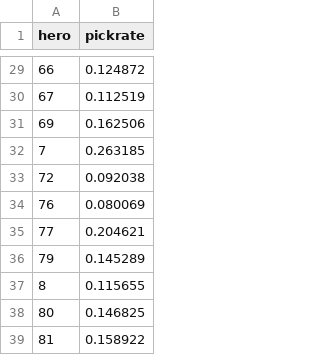
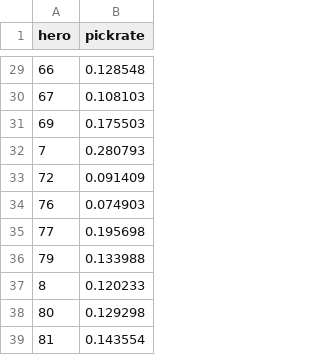
Before and after one commit to smokeyy92/deadlock_V2, a CSV file: Deadlock-App/data/meta/hero_pickrates.csv, drawn as a sheet; only a part is shown, gaps mark what is left out; the diff covers the shown part only.

```diff
--- a/Deadlock-App/data/meta/hero_pickrates.csv
+++ b/Deadlock-App/data/meta/hero_pickrates.csv
@@ -29,11 +29,11 @@ hero,pickrate
-66,0.124872
-67,0.112519
-69,0.162506
-7,0.263185
-72,0.092038
-76,0.080069
-77,0.204621
-79,0.145289
-8,0.115655
-80,0.146825
-81,0.158922
+66,0.128548
+67,0.108103
+69,0.175503
+7,0.280793
+72,0.091409
+76,0.074903
+77,0.195698
+79,0.133988
+8,0.120233
+80,0.129298
+81,0.143554
```
Also changed, not shown: 27 edited cells elsewhere in this file, Deadlock-App/data/meta/hero_meta_scores.csv, Deadlock-App/data/meta/hero_winrates.csv, 56 other files.
